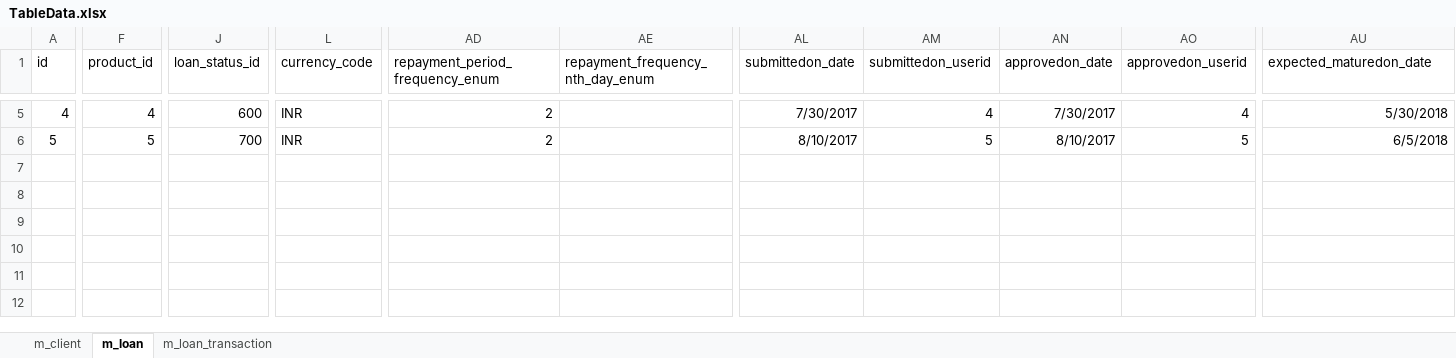
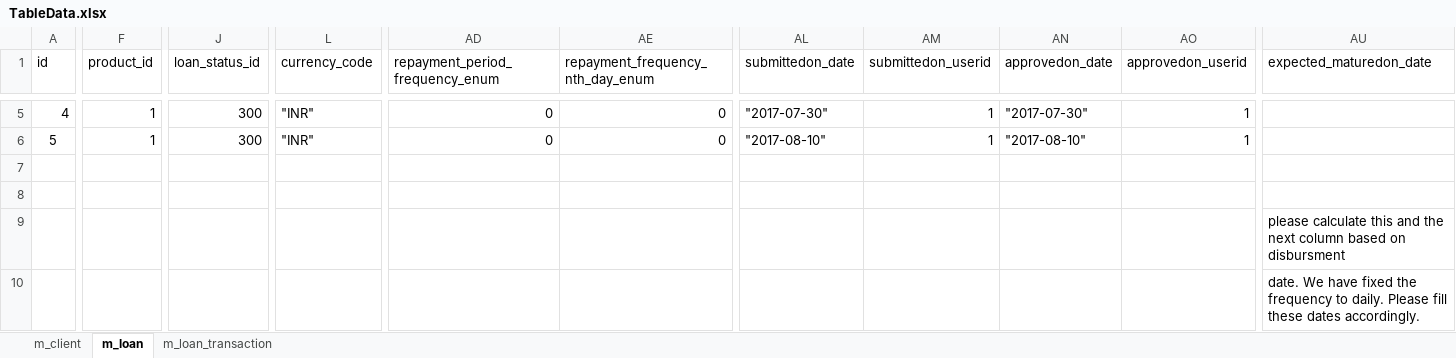
Before and after one commit to reehanlalkhan/imifosx-datagenerator, an Excel workbook: DataGenerated/TableData.xlsx, sheet m_loan, drawn as a sheet; only a part is shown, gaps mark what is left out; values as stored, in another font and other column widths than the file's, no borders; rows hold the shown columns only; the diff covers the shown part only; the diff names each change by its address in the sheet, - before the commit and + after, or states it on an @@ line.

```diff
--- a/DataGenerated/TableData.xlsx (sheet m_loan)
+++ b/DataGenerated/TableData.xlsx (sheet m_loan)
-F5 (product_id): 4
+F5 (product_id): 1
-J5 (loan_status_id): 600
+J5 (loan_status_id): 300
-L5:L6 (currency_code): INR
+L5:L6 (currency_code): "INR"
-AD5:AD6 (repayment_period_frequency_enum): 2
+AD5:AD6 (repayment_period_frequency_enum): 0
-AE5:AE6 (repayment_frequency_nth_day_enum): (empty)
+AE5:AE6 (repayment_frequency_nth_day_enum): 0
-AL5 (submittedon_date): 7/30/2017
+AL5 (submittedon_date): "2017-07-30"
-AM5 (submittedon_userid): 4
+AM5 (submittedon_userid): 1
-AN5 (approvedon_date): 7/30/2017
+AN5 (approvedon_date): "2017-07-30"
-AO5 (approvedon_userid): 4
+AO5 (approvedon_userid): 1
-AU5 (expected_maturedon_date): 5/30/2018
+AU5 (expected_maturedon_date): (empty)
-F6 (product_id): 5
+F6 (product_id): 1
-J6 (loan_status_id): 700
+J6 (loan_status_id): 300
-AL6 (submittedon_date): 8/10/2017
+AL6 (submittedon_date): "2017-08-10"
-AM6 (submittedon_userid): 5
+AM6 (submittedon_userid): 1
-AN6 (approvedon_date): 8/10/2017
+AN6 (approvedon_date): "2017-08-10"
-AO6 (approvedon_userid): 5
+AO6 (approvedon_userid): 1
-AU6 (expected_maturedon_date): 6/5/2018
+AU6 (expected_maturedon_date): (empty)
+row 7: (empty)
+row 8: (empty)
+row 9:  |  |  |  |  |  |  |  |  |  | please calculate this and the next column based on disbursment
+row 10:  |  |  |  |  |  |  |  |  |  | date. We have fixed the frequency to daily. Please fill these dates accordingly.
```
Also changed, not shown: 45 edited cells elsewhere in this sheet, sheet m_loan_transaction, sheet m_client.
